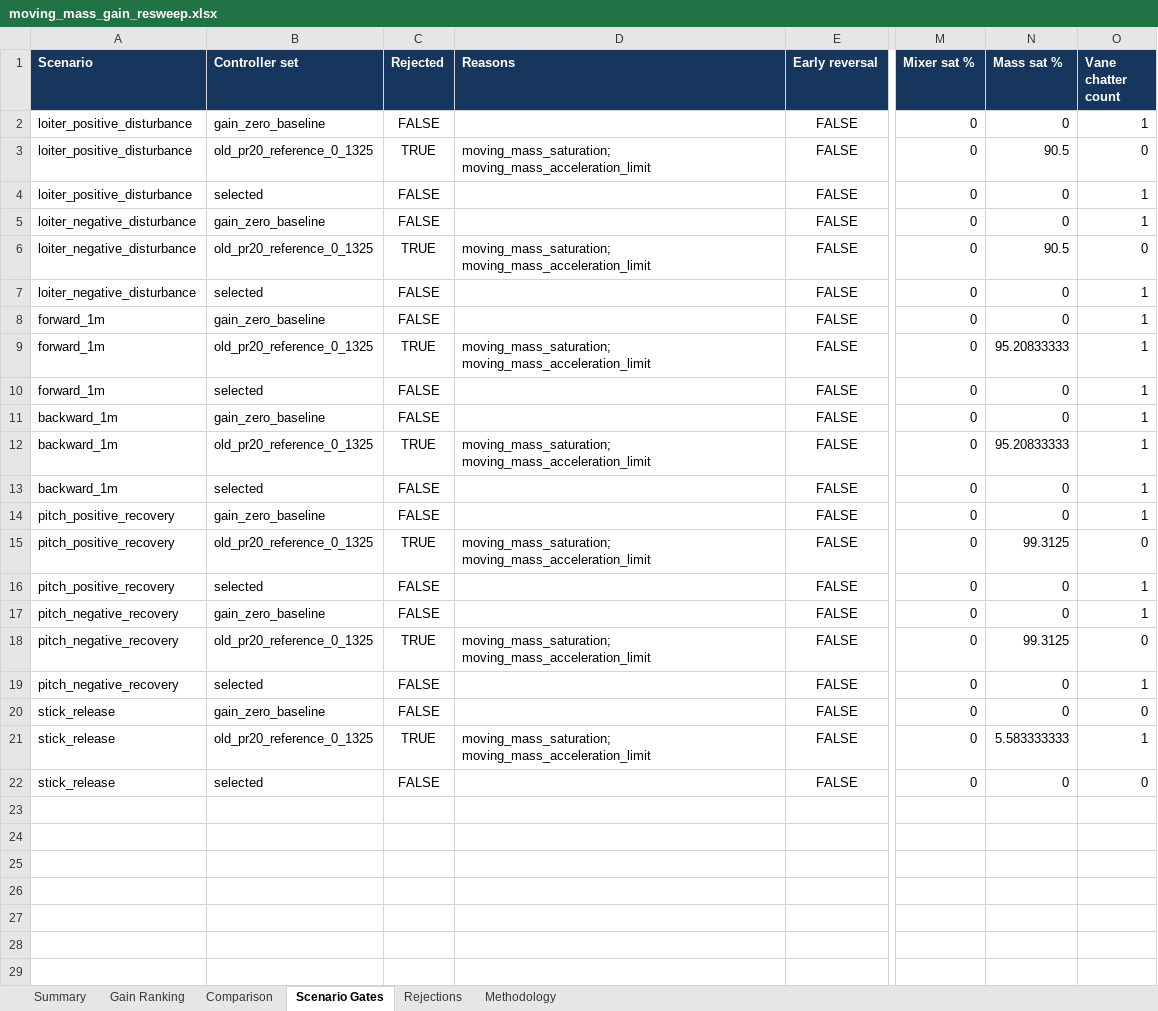
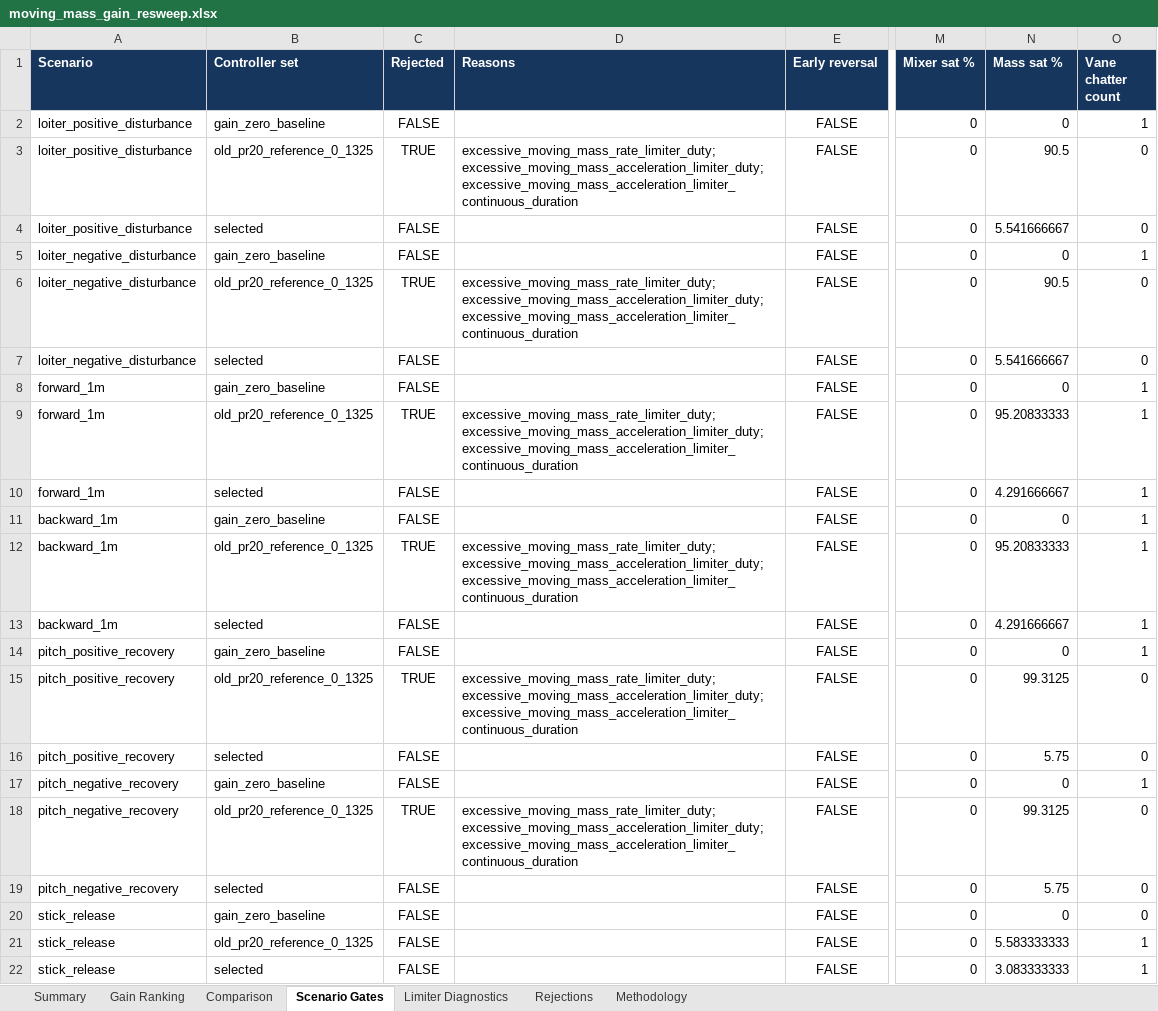
Before and after one commit to gijun1521-hub/inverted_drone_sim, an Excel workbook: results/analysis/moving_mass_gain_resweep/moving_mass_gain_resweep.xlsx, sheet Scenario Gates, drawn as a sheet; only a part is shown, gaps mark what is left out; values as stored, in another font and other column widths than the file's, no borders; table styles not drawn; the diff names each change by its address in the sheet, - before the commit and + after, or states it on an @@ line.

Commit message:
Correct moving-mass limiter gates

```diff
--- a/results/analysis/moving_mass_gain_resweep/moving_mass_gain_resweep.xlsx (sheet Scenario Gates)
+++ b/results/analysis/moving_mass_gain_resweep/moving_mass_gain_resweep.xlsx (sheet Scenario Gates)
+sheet tab: Limiter Diagnostics
-D3 (Reasons): moving_mass_saturation; moving_mass_acceleration_limit
+D3 (Reasons): excessive_moving_mass_rate_limiter_duty; excessive_moving_mass_acceleration_limiter_duty; excessive_moving_mass_acceleration_limiter_continuous_duration
-N4 (Mass sat %): 0
+N4 (Mass sat %): 5.541666667
-O4 (Vane chatter count): 1
+O4 (Vane chatter count): 0
-D6 (Reasons): moving_mass_saturation; moving_mass_acceleration_limit
+D6 (Reasons): excessive_moving_mass_rate_limiter_duty; excessive_moving_mass_acceleration_limiter_duty; excessive_moving_mass_acceleration_limiter_continuous_duration
-N7 (Mass sat %): 0
+N7 (Mass sat %): 5.541666667
-O7 (Vane chatter count): 1
+O7 (Vane chatter count): 0
-D9 (Reasons): moving_mass_saturation; moving_mass_acceleration_limit
+D9 (Reasons): excessive_moving_mass_rate_limiter_duty; excessive_moving_mass_acceleration_limiter_duty; excessive_moving_mass_acceleration_limiter_continuous_duration
-N10 (Mass sat %): 0
+N10 (Mass sat %): 4.291666667
-D12 (Reasons): moving_mass_saturation; moving_mass_acceleration_limit
+D12 (Reasons): excessive_moving_mass_rate_limiter_duty; excessive_moving_mass_acceleration_limiter_duty; excessive_moving_mass_acceleration_limiter_continuous_duration
-N13 (Mass sat %): 0
+N13 (Mass sat %): 4.291666667
-D15 (Reasons): moving_mass_saturation; moving_mass_acceleration_limit
+D15 (Reasons): excessive_moving_mass_rate_limiter_duty; excessive_moving_mass_acceleration_limiter_duty; excessive_moving_mass_acceleration_limiter_continuous_duration
-N16 (Mass sat %): 0
+N16 (Mass sat %): 5.75
-O16 (Vane chatter count): 1
+O16 (Vane chatter count): 0
-D18 (Reasons): moving_mass_saturation; moving_mass_acceleration_limit
+D18 (Reasons): excessive_moving_mass_rate_limiter_duty; excessive_moving_mass_acceleration_limiter_duty; excessive_moving_mass_acceleration_limiter_continuous_duration
-N19 (Mass sat %): 0
+N19 (Mass sat %): 5.75
-O19 (Vane chatter count): 1
+O19 (Vane chatter count): 0
-C21 (Rejected): TRUE
+C21 (Rejected): FALSE
-D21 (Reasons): moving_mass_saturation; moving_mass_acceleration_limit
+D21 (Reasons): (empty)
-N22 (Mass sat %): 0
+N22 (Mass sat %): 3.083333333
-O22 (Vane chatter count): 0
+O22 (Vane chatter count): 1
```
Also changed, not shown: sheet Gain Ranking, sheet Comparison, sheet Rejections, sheet Summary, 40 other files.
